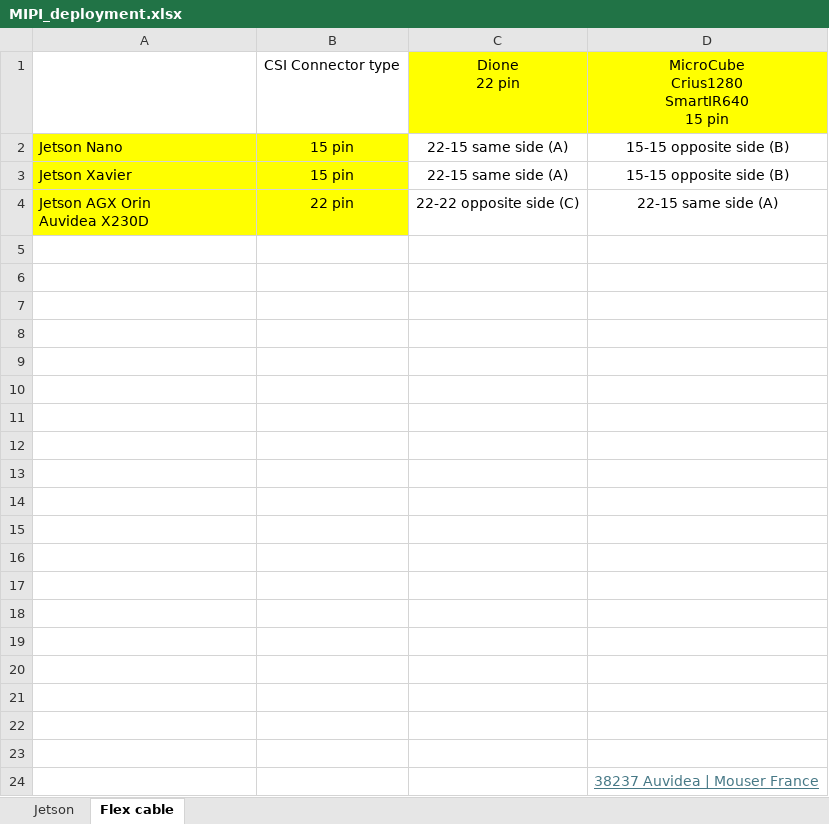
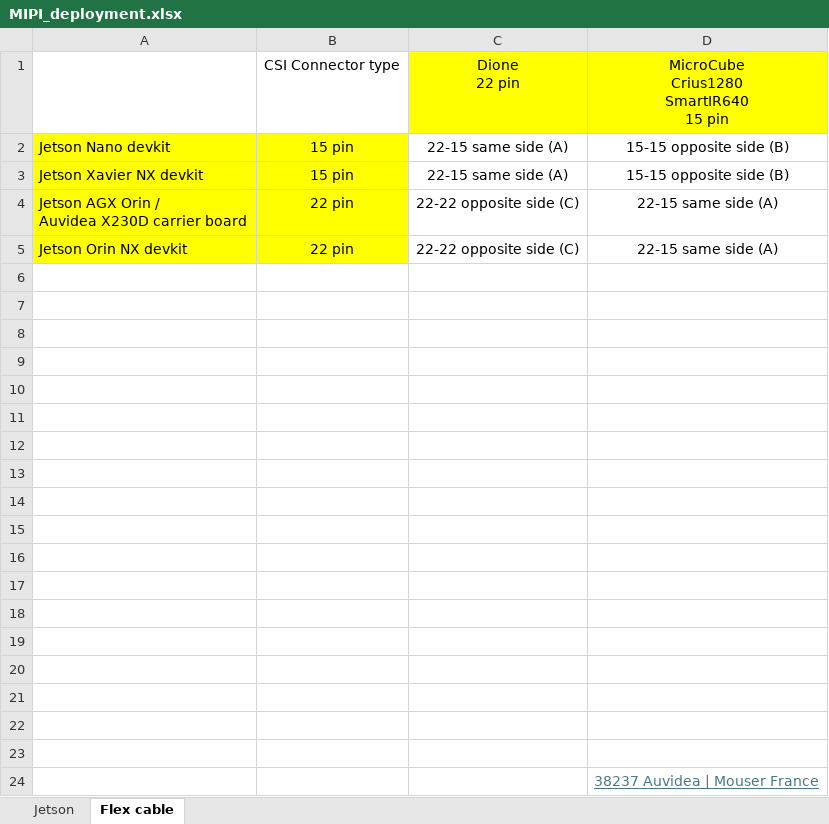
Before and after one commit to xenicsir/mipi_l4t_eg, an Excel workbook: MIPI_deployment.xlsx, sheet Flex cable, drawn as a sheet; values as stored, in another font and other column widths than the file's, no borders; charts and pictures not drawn; ↵ is a line break in a cell; the diff names each change by its address in the sheet, - before the commit and + after, or states it on an @@ line.

```diff
--- a/MIPI_deployment.xlsx (sheet Flex cable)
+++ b/MIPI_deployment.xlsx (sheet Flex cable)
-A2: Jetson Nano
+A2: Jetson Nano devkit
-A3: Jetson Xavier
+A3: Jetson Xavier NX devkit
-A4: Jetson AGX Orin ↵ Auvidea X230D
+A4: Jetson AGX Orin / ↵ Auvidea X230D carrier board
-row 5: (empty)
+row 5: Jetson Orin NX devkit | 22 pin | 22-22 opposite side (C) | 22-15 same side (A)
-A5:B5 fill: none
+A5:B5 fill: #FFFF00
```
Also changed, not shown: sheet Jetson, charts or pictures.
